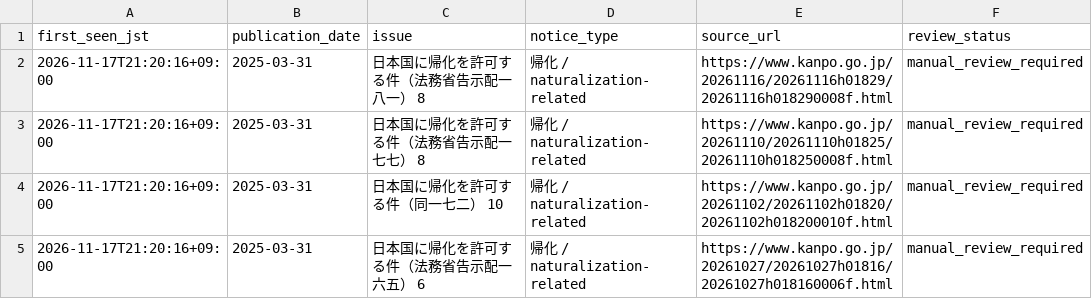
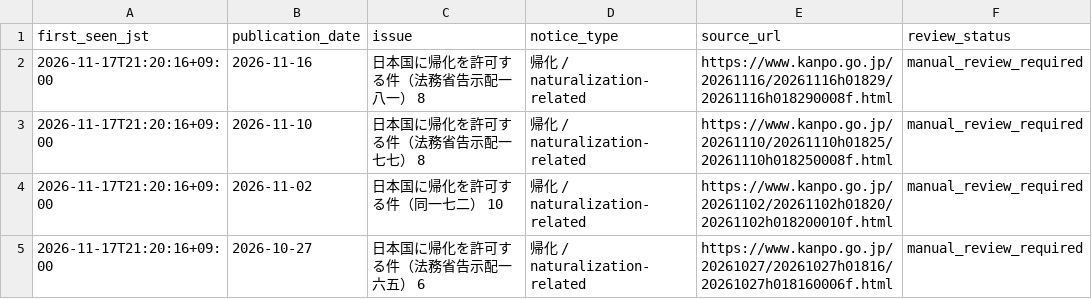
Before and after one commit to britts1983/kanpo-automater, a CSV file: data/notices.csv, drawn as a sheet.

```diff
--- a/data/notices.csv
+++ b/data/notices.csv
@@ -1,5 +1,5 @@
 first_seen_jst,publication_date,issue,notice_type,source_url,review_status
-2026-11-17T21:20:16+09:00,2025-03-31,日本国に帰化を許可する件（法務省告示配一八一） 8,帰化 / naturalization-related,https://www.kanpo.go.jp/20261116/20261116h01829/20261116h018290008f.html,manual_review_required
-2026-11-17T21:20:16+09:00,2025-03-31,日本国に帰化を許可する件（法務省告示配一七七） 8,帰化 / naturalization-related,https://www.kanpo.go.jp/20261110/20261110h01825/20261110h018250008f.html,manual_review_required
-2026-11-17T21:20:16+09:00,2025-03-31,日本国に帰化を許可する件（同一七二） 10,帰化 / naturalization-related,https://www.kanpo.go.jp/20261102/20261102h01820/20261102h018200010f.html,manual_review_required
-2026-11-17T21:20:16+09:00,2025-03-31,日本国に帰化を許可する件（法務省告示配一六五） 6,帰化 / naturalization-related,https://www.kanpo.go.jp/20261027/20261027h01816/20261027h018160006f.html,manual_review_required
+2026-11-17T21:20:16+09:00,2026-11-16,日本国に帰化を許可する件（法務省告示配一八一） 8,帰化 / naturalization-related,https://www.kanpo.go.jp/20261116/20261116h01829/20261116h018290008f.html,manual_review_required
+2026-11-17T21:20:16+09:00,2026-11-10,日本国に帰化を許可する件（法務省告示配一七七） 8,帰化 / naturalization-related,https://www.kanpo.go.jp/20261110/20261110h01825/20261110h018250008f.html,manual_review_required
+2026-11-17T21:20:16+09:00,2026-11-02,日本国に帰化を許可する件（同一七二） 10,帰化 / naturalization-related,https://www.kanpo.go.jp/20261102/20261102h01820/20261102h018200010f.html,manual_review_required
+2026-11-17T21:20:16+09:00,2026-10-27,日本国に帰化を許可する件（法務省告示配一六五） 6,帰化 / naturalization-related,https://www.kanpo.go.jp/20261027/20261027h01816/20261027h018160006f.html,manual_review_required
```
